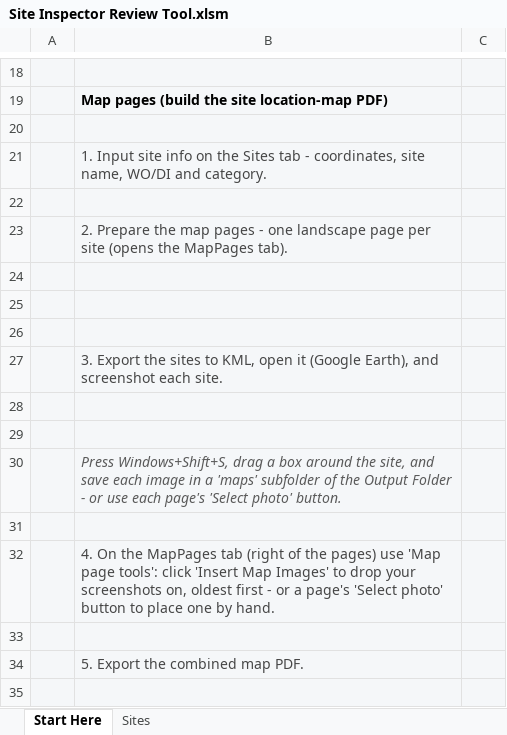
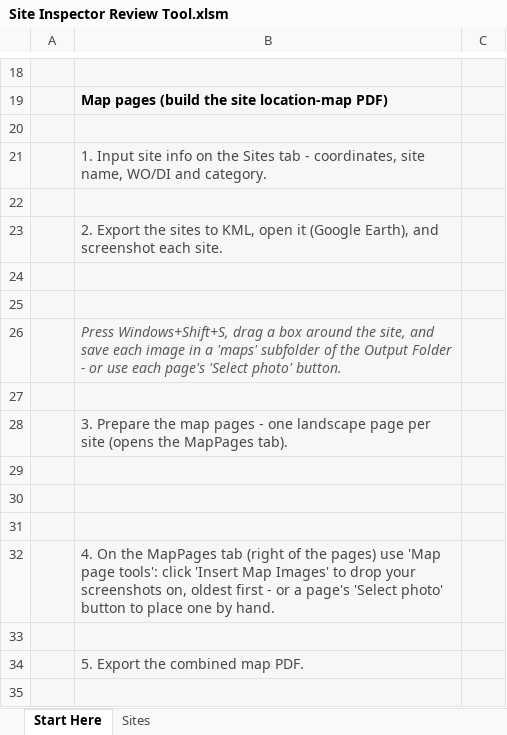
Before and after one commit to calebpaulsmith/RoadReviewer, an Excel workbook: Site Inspector Review Tool.xlsm, sheet Start Here, drawn as a sheet; only a part is shown, gaps mark what is left out; values as stored, in another font and other column widths than the file's, no borders; charts and pictures not drawn; removed rows and columns are numbered as before the commit, all else as after; the diff names each change by its address in the sheet, - before the commit and + after, or states it on an @@ line.

```diff
--- a/Site Inspector Review Tool.xlsm (sheet Start Here)
+++ b/Site Inspector Review Tool.xlsm (sheet Start Here)
-B23: 2. Prepare the map pages - one landscape page per site (opens the MapPages tab).
+B23: 2. Export the sites to KML, open it (Google Earth), and screenshot each site.
-row 24: (empty)
-row 25: (empty)
-row 26: (empty)
-row 27:  | 3. Export the sites to KML, open it (Google Earth), and screenshot each site.
+row 27: (empty)
+row 28:  | 3. Prepare the map pages - one landscape page per site (opens the MapPages tab).
+row 29: (empty)
+row 30: (empty)
```
Also changed, not shown: sheet Sites, hidden cells, charts or pictures, RoadReviewer.xlsm, 1 other file.
